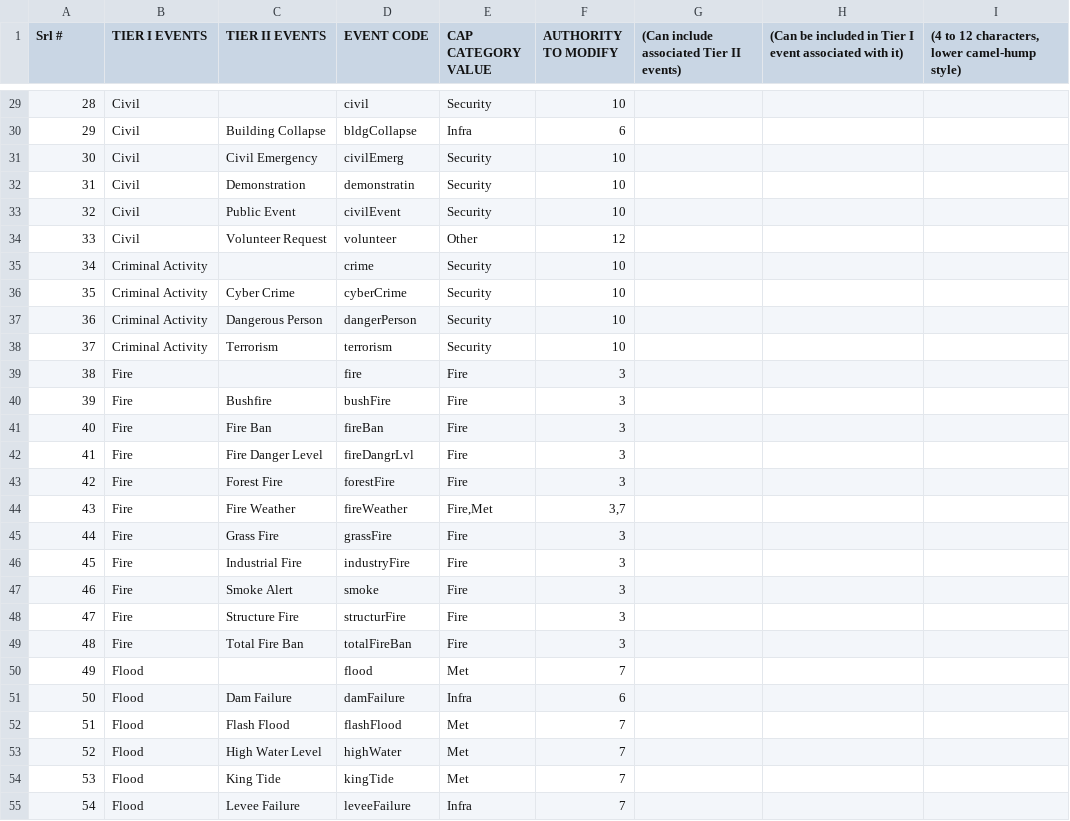
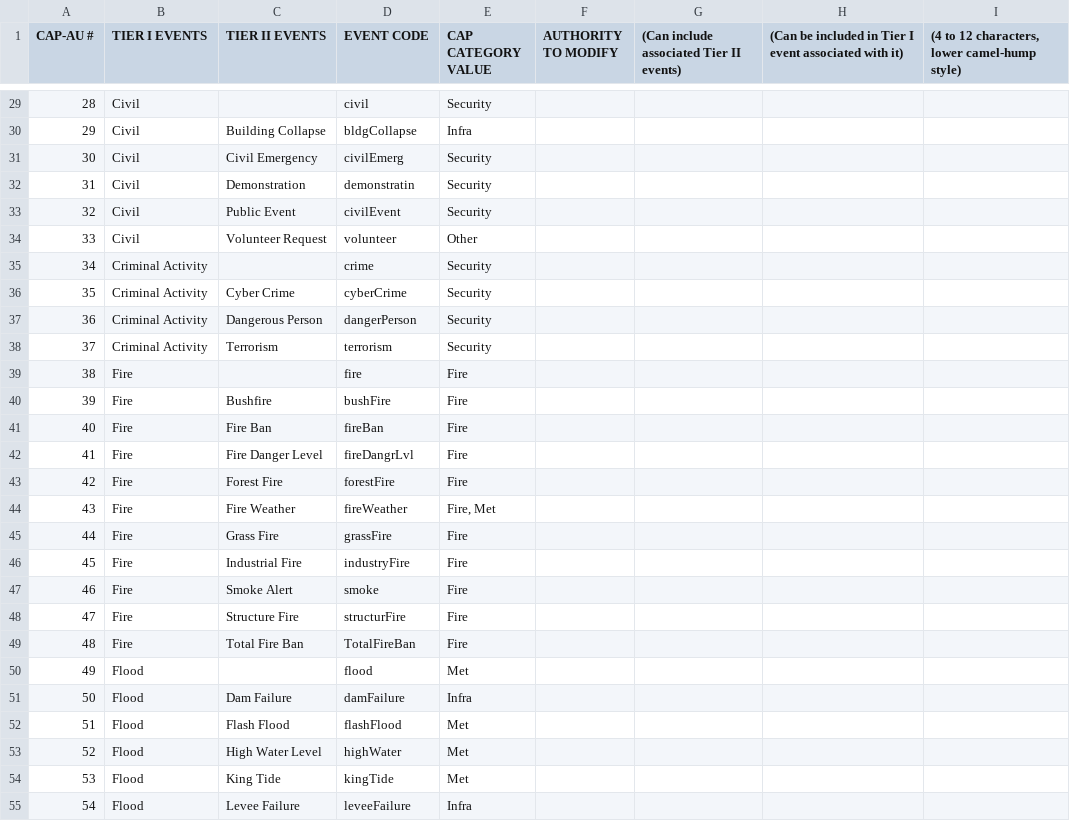
Before and after one commit to google/cap-library, a CSV file: java/src/com/google/publicalerts/cap/profile/au/AUeventLIST1.0.csv, drawn as a sheet; only a part is shown, gaps mark what is left out; the diff covers the shown part only.

```diff
--- a/java/src/com/google/publicalerts/cap/profile/au/AUeventLIST1.0.csv
+++ b/java/src/com/google/publicalerts/cap/profile/au/AUeventLIST1.0.csv
@@ -1 +1 @@
-Srl #,TIER I EVENTS,TIER II EVENTS,EVENT CODE,CAP CATEGORY VALUE,AUTHORITY TO MODIFY,(Can include associated Tier II events),(Can be included in Tier I event associated with it),"(4 to 12 characters, lower camel-hump style)",,
+CAP-AU #,TIER I EVENTS,TIER II EVENTS,EVENT CODE,CAP CATEGORY VALUE,AUTHORITY TO MODIFY,(Can include associated Tier II events),(Can be included in Tier I event associated with it),"(4 to 12 characters, lower camel-hump style)",,
@@ -29,27 +29,27 @@ Srl #,TIER I EVENTS,TIER II EVENTS,EVENT CODE,CAP CATEGORY VALUE,AUTHORITY TO MO
-28,Civil,,civil,Security,10
-29,Civil,Building Collapse,bldgCollapse,Infra,6
-30,Civil,Civil Emergency,civilEmerg,Security,10
-31,Civil,Demonstration,demonstratin,Security,10
-32,Civil,Public Event,civilEvent,Security,10
-33,Civil,Volunteer Request,volunteer,Other,12
-34,Criminal Activity,,crime,Security,10
-35,Criminal Activity,Cyber Crime,cyberCrime,Security,10
-36,Criminal Activity,Dangerous Person,dangerPerson,Security,10
-37,Criminal Activity,Terrorism,terrorism,Security,10
-38,Fire,,fire,Fire,3
-39,Fire,Bushfire,bushFire,Fire,3
-40,Fire,Fire Ban,fireBan,Fire,3
-41,Fire,Fire Danger Level,fireDangrLvl,Fire,3
-42,Fire,Forest Fire,forestFire,Fire,3
-43,Fire,Fire Weather,fireWeather,"Fire,Met","3,7"
-44,Fire,Grass Fire,grassFire,Fire,3
-45,Fire,Industrial Fire,industryFire,Fire,3
-46,Fire,Smoke Alert,smoke,Fire,3
-47,Fire,Structure Fire,structurFire,Fire,3
-48,Fire,Total Fire Ban,totalFireBan,Fire,3
-49,Flood,,flood,Met,7
-50,Flood,Dam Failure,damFailure,Infra,6
-51,Flood,Flash Flood,flashFlood,Met,7
-52,Flood,High Water Level,highWater,Met,7
-53,Flood,King Tide,kingTide,Met,7
-54,Flood,Levee Failure,leveeFailure,Infra,7
+28,Civil,,civil,Security
+29,Civil,Building Collapse,bldgCollapse,Infra
+30,Civil,Civil Emergency,civilEmerg,Security
+31,Civil,Demonstration,demonstratin,Security
+32,Civil,Public Event,civilEvent,Security
+33,Civil,Volunteer Request,volunteer,Other
+34,Criminal Activity,,crime,Security
+35,Criminal Activity,Cyber Crime,cyberCrime,Security
+36,Criminal Activity,Dangerous Person,dangerPerson,Security
+37,Criminal Activity,Terrorism,terrorism,Security
+38,Fire,,fire,Fire
+39,Fire,Bushfire,bushFire,Fire
+40,Fire,Fire Ban,fireBan,Fire
+41,Fire,Fire Danger Level,fireDangrLvl,Fire
+42,Fire,Forest Fire,forestFire,Fire
+43,Fire,Fire Weather,fireWeather,"Fire, Met"
+44,Fire,Grass Fire,grassFire,Fire
+45,Fire,Industrial Fire,industryFire,Fire
+46,Fire,Smoke Alert,smoke,Fire
+47,Fire,Structure Fire,structurFire,Fire
+48,Fire,Total Fire Ban,TotalFireBan,Fire
+49,Flood,,flood,Met
+50,Flood,Dam Failure,damFailure,Infra
+51,Flood,Flash Flood,flashFlood,Met
+52,Flood,High Water Level,highWater,Met
+53,Flood,King Tide,kingTide,Met
+54,Flood,Levee Failure,leveeFailure,Infra
```
Also changed, not shown: 164 edited cells elsewhere in this file, 5 other files.
